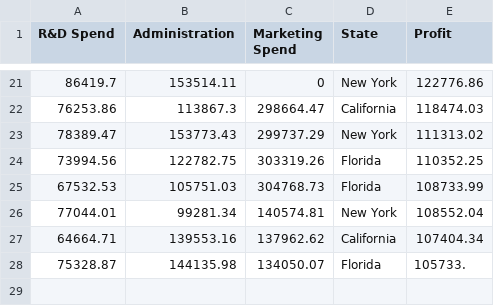
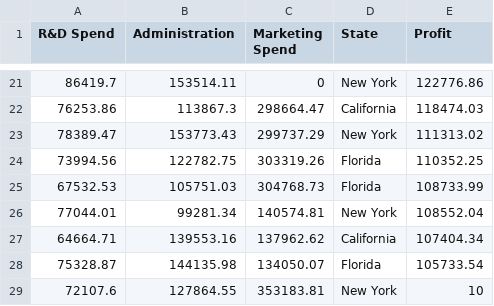
Before and after one commit to quaerera/ML-Ducky, a CSV file: src/data/Startups.csv, drawn as a sheet; only a part is shown, gaps mark what is left out.

Commit message:
bumping spec

```diff
--- a/src/data/Startups.csv
+++ b/src/data/Startups.csv
@@ -27,2 +27,3 @@ R&D Spend,Administration,Marketing Spend,State,Profit
 64664.71,139553.16,137962.62,California,107404.34
-75328.87,144135.98,134050.07,Florida,105733.
+75328.87,144135.98,134050.07,Florida,105733.54
+72107.6,127864.55,353183.81,New York,10
```
